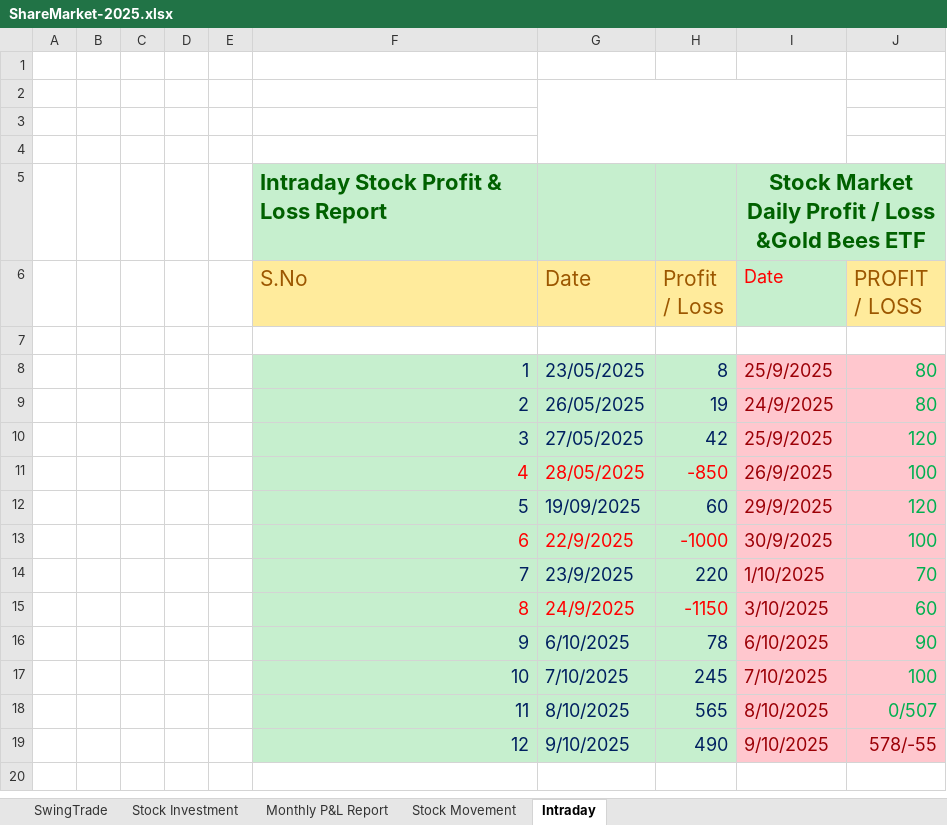
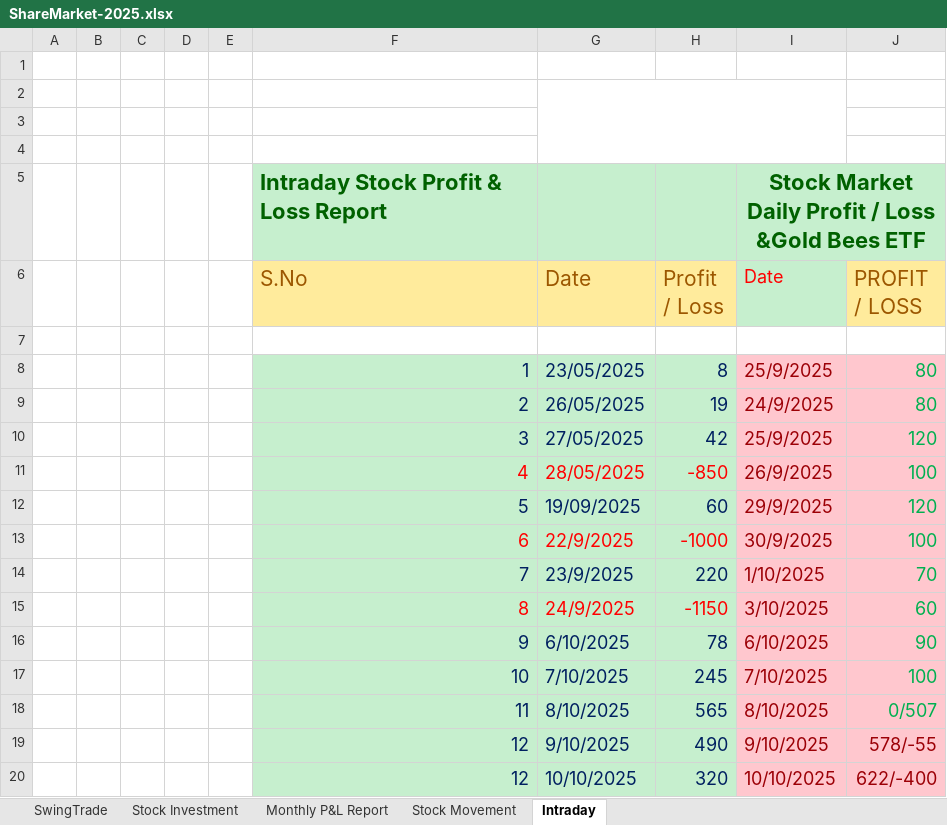
Before and after one commit to nandagopal1984/MyFirstApplication, an Excel workbook: ShareMarket-2025.xlsx, sheet Intraday, drawn as a sheet; values as stored, in another font and other column widths than the file's, no borders; the diff names each change by its address in the sheet, - before the commit and + after, or states it on an @@ line.

```diff
--- a/ShareMarket-2025.xlsx (sheet Intraday)
+++ b/ShareMarket-2025.xlsx (sheet Intraday)
+row 20:  |  |  |  |  | 12 | 10/10/2025 | 320 | 10/10/2025 | 622/-400
```
Also changed, not shown: sheet Stock Investment.
